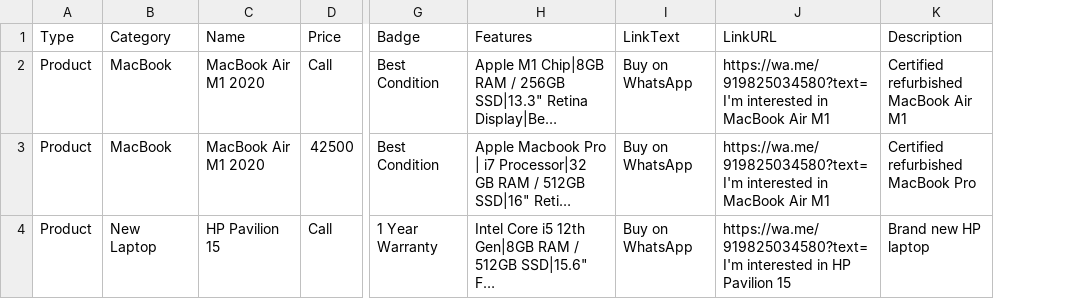
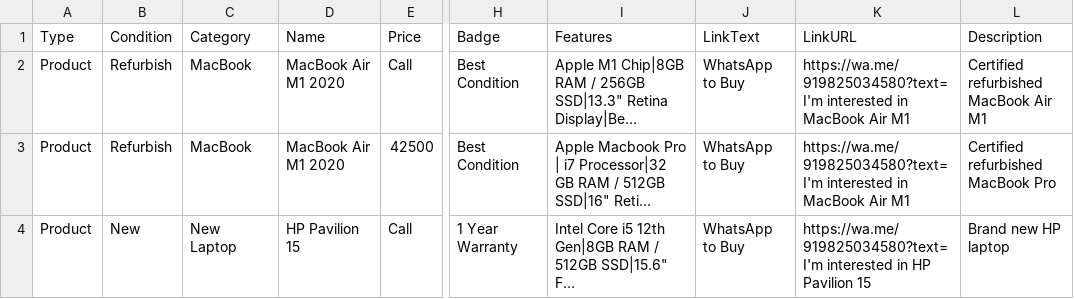
Before and after one commit to nrbhai/haritech, a CSV file: data.csv, drawn as a sheet; only a part is shown, gaps mark what is left out; long unchanged cells end in …; addresses are those after the commit; the diff covers the shown part only; the diff names each change by its address in the sheet, - before the commit and + after, or states it on an @@ line.

```diff
--- a/data.csv
+++ b/data.csv
+column B (Condition), rows 2-4: Refurbish | Refurbish | New
-J2:J4 (LinkText): Buy on WhatsApp
+J2:J4 (LinkText): WhatsApp to Buy
```
Also changed, not shown: 4 added rows and 1 edited cell elsewhere in this file, 32 other files.
